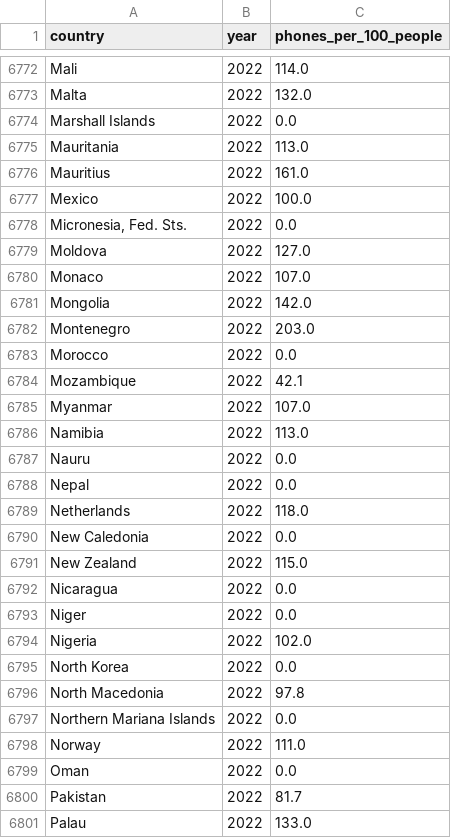
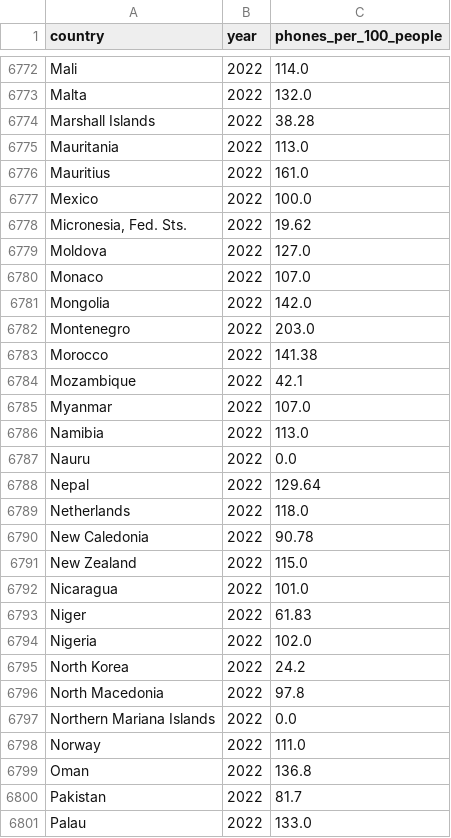
Before and after one commit to MohammadHHaj/Gruppe3-Projektopgave, a CSV file: data/telephones.csv, drawn as a sheet; only a part is shown, gaps mark what is left out; the diff covers the shown part only.

Commit message:
Update telephones.csv
Signed-off-by: MohammadHHaj <Mohammadhaj@outlook.dk>

```diff
--- a/data/telephones.csv
+++ b/data/telephones.csv
@@ -6773,3 +6773,3 @@ Mali,2022,114.0
 Malta,2022,132.0
-Marshall Islands,2022,0.0
+Marshall Islands,2022,38.28
 Mauritania,2022,113.0
@@ -6777,3 +6777,3 @@ Mauritius,2022,161.0
 Mexico,2022,100.0
-"Micronesia, Fed. Sts.",2022,0.0
+"Micronesia, Fed. Sts.",2022,19.62
 Moldova,2022,127.0
@@ -6782,3 +6782,3 @@ Mongolia,2022,142.0
 Montenegro,2022,203.0
-Morocco,2022,0.0
+Morocco,2022,141.38
 Mozambique,2022,42.1
@@ -6787,10 +6787,10 @@ Namibia,2022,113.0
 Nauru,2022,0.0
-Nepal,2022,0.0
+Nepal,2022,129.64
 Netherlands,2022,118.0
-New Caledonia,2022,0.0
+New Caledonia,2022,90.78
 New Zealand,2022,115.0
-Nicaragua,2022,0.0
-Niger,2022,0.0
+Nicaragua,2022,101.0
+Niger,2022,61.83
 Nigeria,2022,102.0
-North Korea,2022,0.0
+North Korea,2022,24.2
 North Macedonia,2022,97.8
@@ -6798,3 +6798,3 @@ Northern Mariana Islands,2022,0.0
 Norway,2022,111.0
-Oman,2022,0.0
+Oman,2022,136.8
 Pakistan,2022,81.7
```
Also changed, not shown: 1 added row, 1 removed row and 96 edited cells elsewhere in this file.
